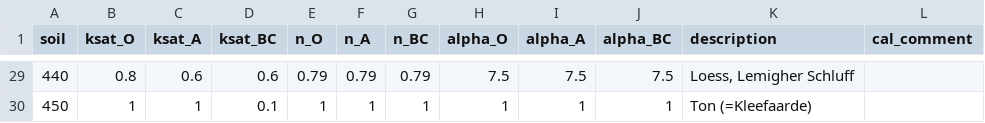
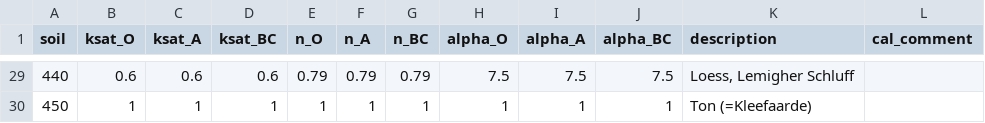
Before and after one commit to mcommelin/Geuldal_NBS_simulations, a CSV file: sources/setup/calibration/calibration_soil.csv, drawn as a sheet; only a part is shown, gaps mark what is left out; the diff covers the shown part only.

```diff
--- a/sources/setup/calibration/calibration_soil.csv
+++ b/sources/setup/calibration/calibration_soil.csv
@@ -29,2 +29,2 @@ soil,ksat_O,ksat_A,ksat_BC,n_O,n_A,n_BC,alpha_O,alpha_A,alpha_BC,description,cal
-440,0.8,0.6,0.6,0.79,0.79,0.79,7.5,7.5,7.5,"Loess, Lemigher Schluff",
-450,1,1,0.1,1,1,1,1,1,1,Ton (=Kleefaarde),
+440,0.6,0.6,0.6,0.79,0.79,0.79,7.5,7.5,7.5,"Loess, Lemigher Schluff",
+450,1,1,1,1,1,1,1,1,1,Ton (=Kleefaarde),
```
Also changed, not shown: 20 edited cells elsewhere in this file, 5 other files.
